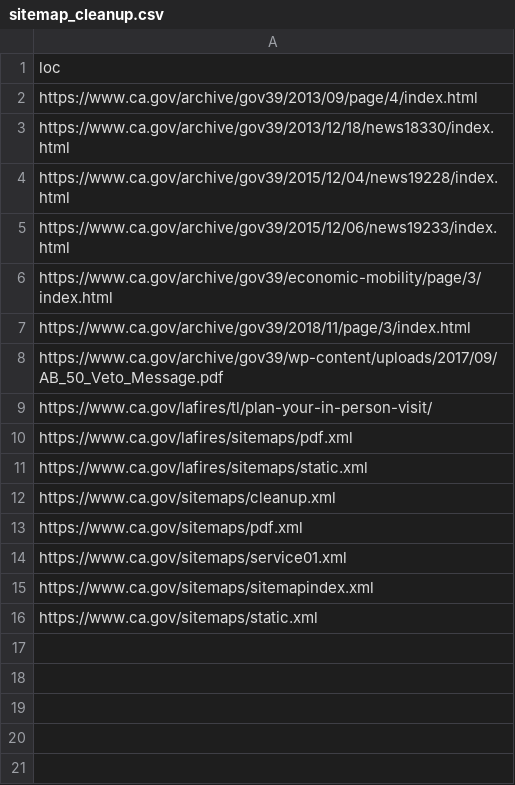
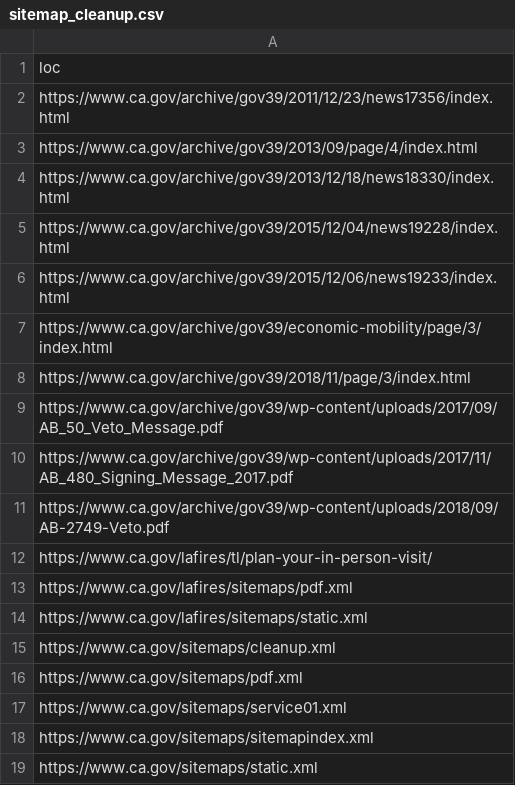
Before and after one commit to Office-of-Digital-Services/cagovportal, a CSV file: src/_data/sitemap_cleanup.csv, drawn as a sheet; the diff names each change by its address in the sheet, - before the commit and + after, or states it on an @@ line.

Commit message:
Added three new items

```diff
--- a/src/_data/sitemap_cleanup.csv
+++ b/src/_data/sitemap_cleanup.csv
+row 2: https://www.ca.gov/archive/gov39/2011/12/23/news17356/index.html
+row 10: https://www.ca.gov/archive/gov39/wp-content/uploads/2017/11/AB_480_Signing_Message_2017.pdf
+row 11: https://www.ca.gov/archive/gov39/wp-content/uploads/2018/09/AB-2749-Veto.pdf
```
